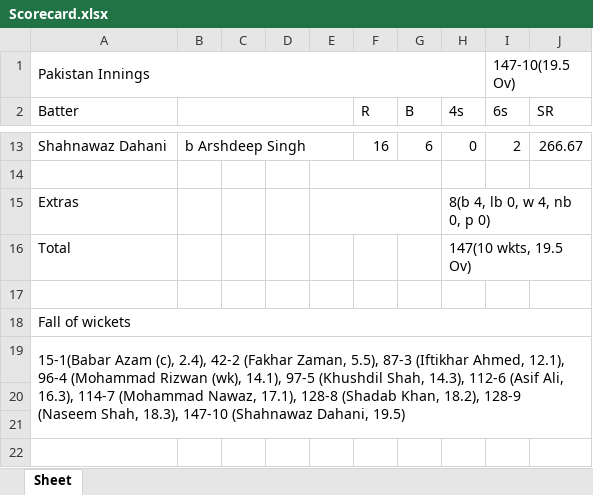
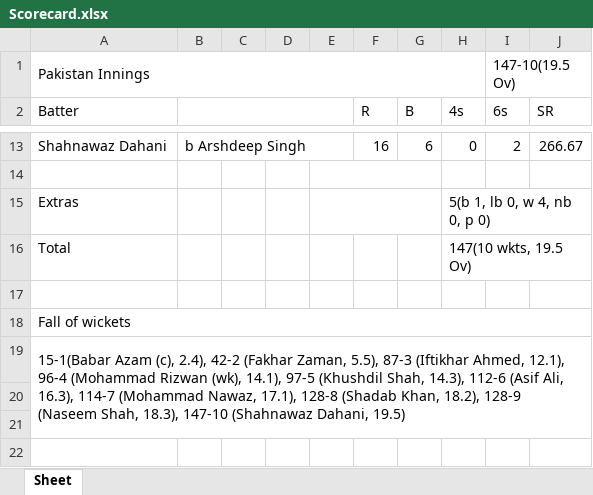
Before and after one commit to sid-tiwari19/2001CE59_2022, an Excel workbook: tut08/Scorecard.xlsx, sheet Sheet, drawn as a sheet; only a part is shown, gaps mark what is left out; values as stored, in another font and other column widths than the file's, no borders; the diff names each change by its address in the sheet, - before the commit and + after, or states it on an @@ line.

```diff
--- a/tut08/Scorecard.xlsx (sheet Sheet)
+++ b/tut08/Scorecard.xlsx (sheet Sheet)
-H15 (4s): 8(b 4, lb 0, w 4, nb 0, p 0)
+H15 (4s): 5(b 1, lb 0, w 4, nb 0, p 0)
```
Also changed, not shown: 1 other file.
